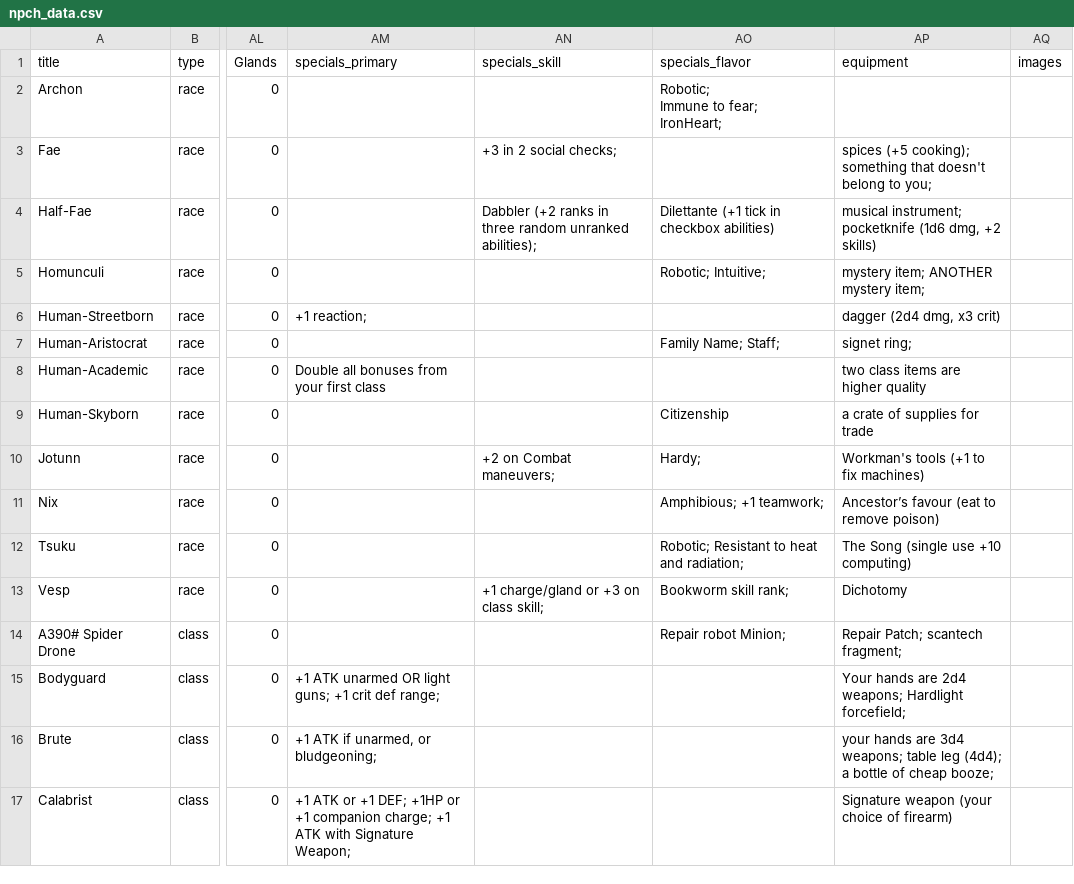
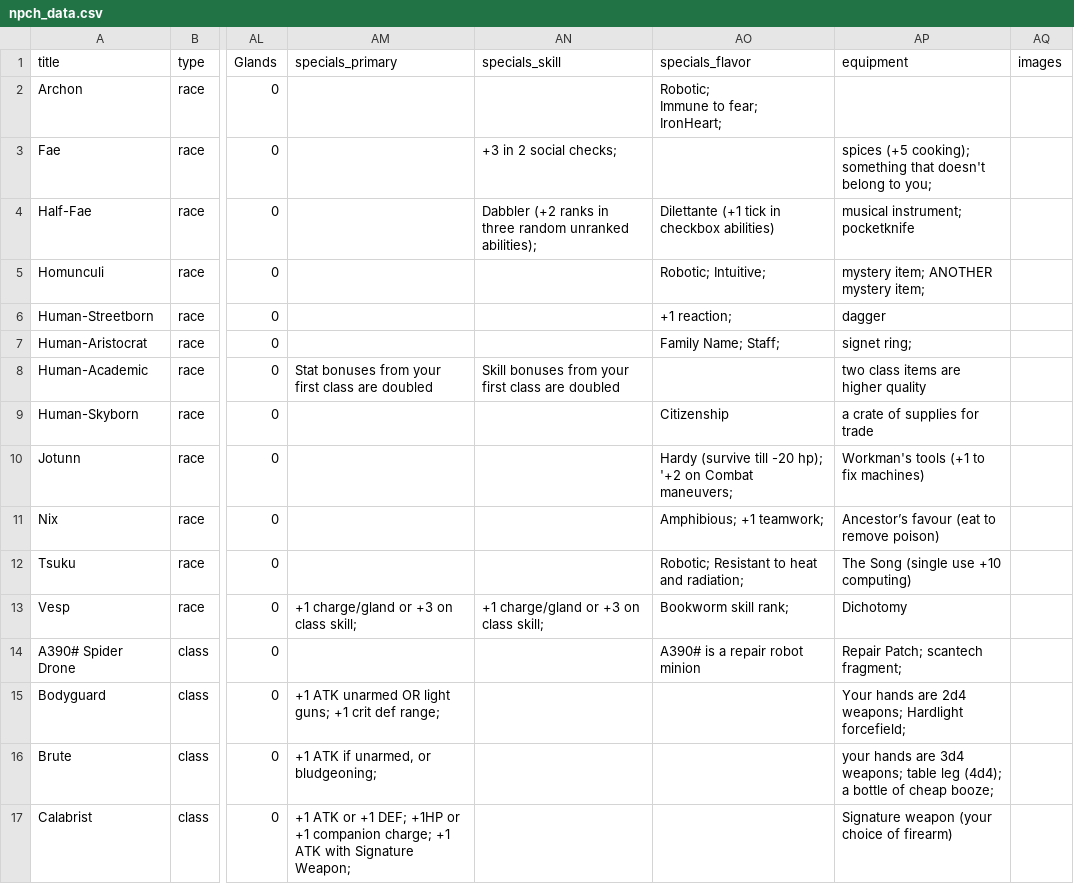
Before and after one commit to bzm3r/npch, a CSV file: src/lib/npch_data.csv, drawn as a sheet; only a part is shown, gaps mark what is left out; the diff covers the shown part only; the diff names each change by its address in the sheet, - before the commit and + after, or states it on an @@ line.

Commit message:
Updates to npch_data.csv

```diff
--- a/src/lib/npch_data.csv
+++ b/src/lib/npch_data.csv
-AP4 (equipment): musical instrument; pocketknife (1d6 dmg, +2 skills)
+AP4 (equipment): musical instrument; pocketknife
-AM6 (specials_primary): +1 reaction;
+AM6 (specials_primary): (empty)
-AO6 (specials_flavor): (empty)
+AO6 (specials_flavor): +1 reaction;
-AP6 (equipment): dagger (2d4 dmg, x3 crit)
+AP6 (equipment): dagger
-AM8 (specials_primary): Double all bonuses from your first class
+AM8 (specials_primary): Stat bonuses from your first class are doubled
-AN8 (specials_skill): (empty)
+AN8 (specials_skill): Skill bonuses from your first class are doubled
-AN10 (specials_skill): +2 on Combat maneuvers;
+AN10 (specials_skill): (empty)
-AO10 (specials_flavor): Hardy;
+AO10 (specials_flavor): Hardy (survive till -20 hp); '+2 on Combat maneuvers;
-AM13 (specials_primary): (empty)
+AM13 (specials_primary): +1 charge/gland or +3 on class skill;
-AO14 (specials_flavor): Repair robot Minion;
+AO14 (specials_flavor): A390# is a repair robot minion
```
Also changed, not shown: 17 edited cells elsewhere in this file.
